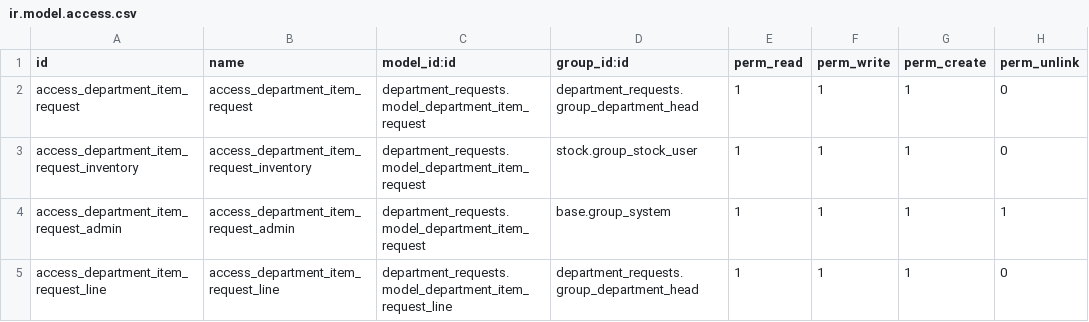
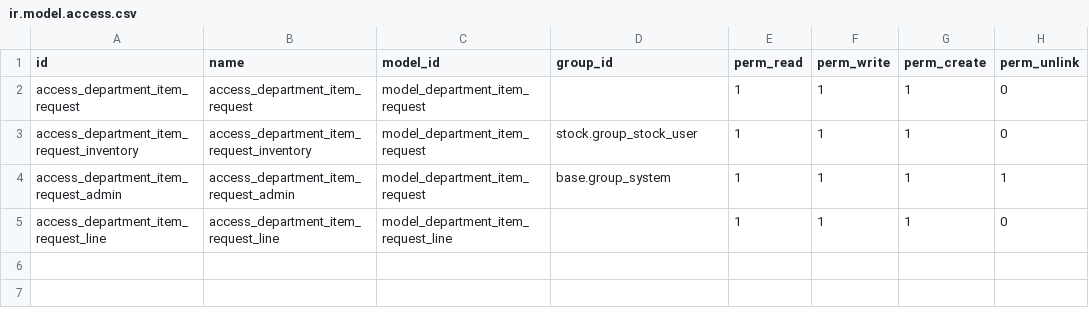
Before and after one commit to lilonna/diresteel_odoo, a CSV file: custom_addons/item_request_for_employee/security/ir.model.access.csv, drawn as a sheet.

Commit message:
department

```diff
--- a/custom_addons/item_request_for_employee/security/ir.model.access.csv
+++ b/custom_addons/item_request_for_employee/security/ir.model.access.csv
@@ -1,5 +1,5 @@
-id,name,model_id:id,group_id:id,perm_read,perm_write,perm_create,perm_unlink
-access_department_item_request,access_department_item_request,department_requests.model_department_item_request,department_requests.group_department_head,1,1,1,0
-access_department_item_request_inventory,access_department_item_request_inventory,department_requests.model_department_item_request,stock.group_stock_user,1,1,1,0
-access_department_item_request_admin,access_department_item_request_admin,department_requests.model_department_item_request,base.group_system,1,1,1,1
-access_department_item_request_line,access_department_item_request_line,department_requests.model_department_item_request_line,department_requests.group_department_head,1,1,1,0
+id,name,model_id,group_id,perm_read,perm_write,perm_create,perm_unlink
+access_department_item_request,access_department_item_request,model_department_item_request,,1,1,1,0
+access_department_item_request_inventory,access_department_item_request_inventory,model_department_item_request,stock.group_stock_user,1,1,1,0
+access_department_item_request_admin,access_department_item_request_admin,model_department_item_request,base.group_system,1,1,1,1
+access_department_item_request_line,access_department_item_request_line,model_department_item_request_line,,1,1,1,0
```
Also changed, not shown: 25 other files.
